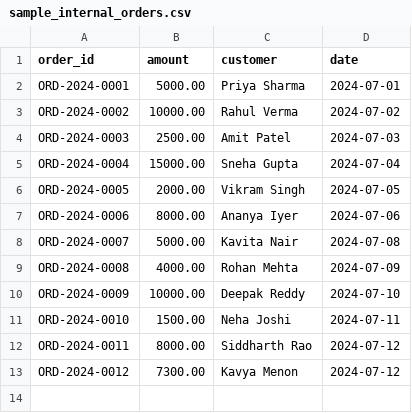
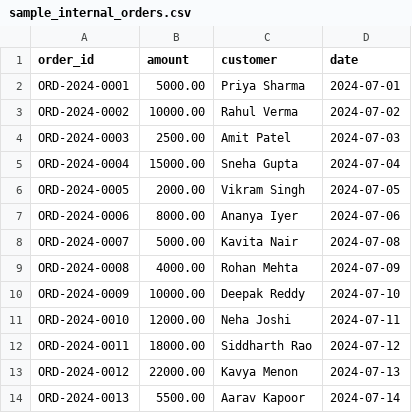
Before and after one commit to pughal-36/Candor, a CSV file: sample_internal_orders.csv, drawn as a sheet.

Commit message:
sample: update sample data files to generate realistic exception ledger records

```diff
--- a/sample_internal_orders.csv
+++ b/sample_internal_orders.csv
@@ -10,4 +10,5 @@ ORD-2024-0008,4000.00,Rohan Mehta,2024-07-09
 ORD-2024-0009,10000.00,Deepak Reddy,2024-07-10
-ORD-2024-0010,1500.00,Neha Joshi,2024-07-11
-ORD-2024-0011,8000.00,Siddharth Rao,2024-07-12
-ORD-2024-0012,7300.00,Kavya Menon,2024-07-12
+ORD-2024-0010,12000.00,Neha Joshi,2024-07-11
+ORD-2024-0011,18000.00,Siddharth Rao,2024-07-12
+ORD-2024-0012,22000.00,Kavya Menon,2024-07-13
+ORD-2024-0013,5500.00,Aarav Kapoor,2024-07-14
```
Also changed, not shown: sample_razorpay_settlements.csv, 1 other file.
